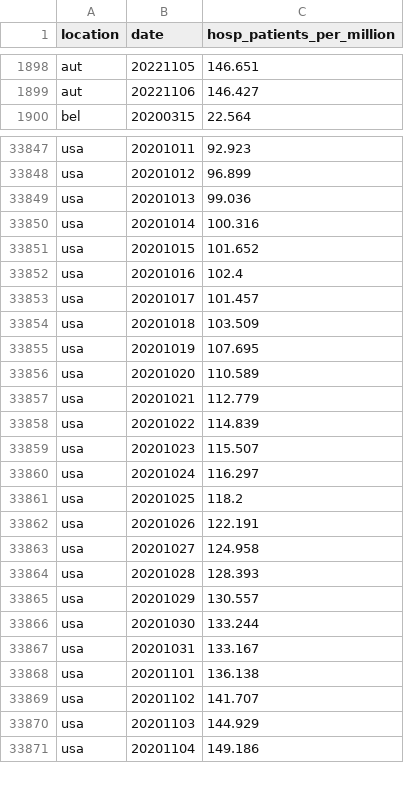
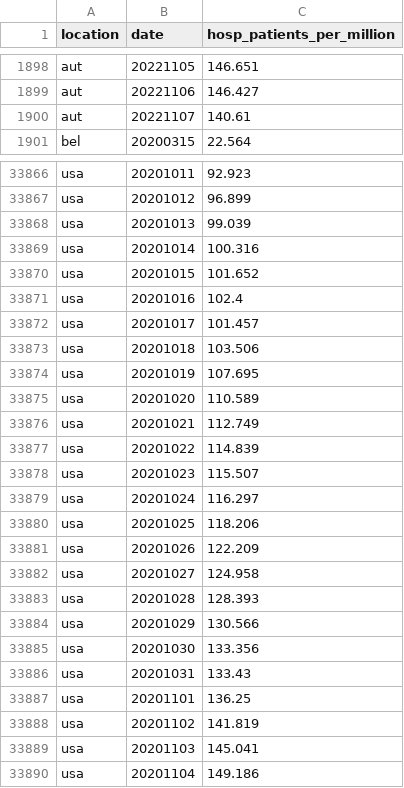
Before and after one commit to open-numbers/ddf--owid--covid_19, a CSV file: ddf--datapoints--hosp_patients_per_million--by--location--date.csv, drawn as a sheet; only a part is shown, gaps mark what is left out; the diff covers the shown part only.

```diff
--- a/ddf--datapoints--hosp_patients_per_million--by--location--date.csv
+++ b/ddf--datapoints--hosp_patients_per_million--by--location--date.csv
@@ -1899,2 +1899,3 @@ aut,20221105,146.651
 aut,20221106,146.427
+aut,20221107,140.61
 bel,20200315,22.564
@@ -33848,3 +33867,3 @@ usa,20201011,92.923
 usa,20201012,96.899
-usa,20201013,99.036
+usa,20201013,99.039
 usa,20201014,100.316
@@ -33853,6 +33872,6 @@ usa,20201016,102.4
 usa,20201017,101.457
-usa,20201018,103.509
+usa,20201018,103.506
 usa,20201019,107.695
 usa,20201020,110.589
-usa,20201021,112.779
+usa,20201021,112.749
 usa,20201022,114.839
@@ -33860,12 +33879,12 @@ usa,20201023,115.507
 usa,20201024,116.297
-usa,20201025,118.2
-usa,20201026,122.191
+usa,20201025,118.206
+usa,20201026,122.209
 usa,20201027,124.958
 usa,20201028,128.393
-usa,20201029,130.557
-usa,20201030,133.244
-usa,20201031,133.167
-usa,20201101,136.138
-usa,20201102,141.707
-usa,20201103,144.929
+usa,20201029,130.566
+usa,20201030,133.356
+usa,20201031,133.43
+usa,20201101,136.25
+usa,20201102,141.819
+usa,20201103,145.041
 usa,20201104,149.186
```
Also changed, not shown: 19 added rows and 31 edited cells elsewhere in this file, ddf--datapoints--hosp_patients--by--location--date.csv, ddf--datapoints--total_boosters--by--location--date.csv, 40 other files.
